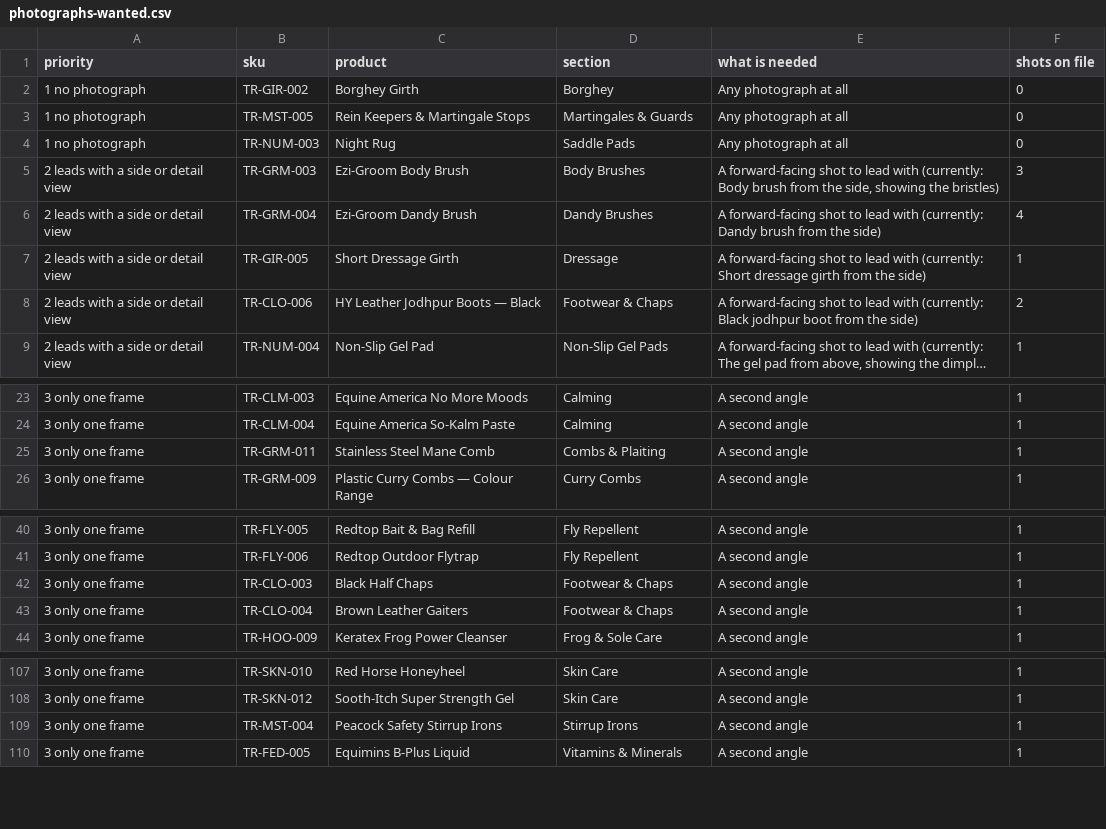
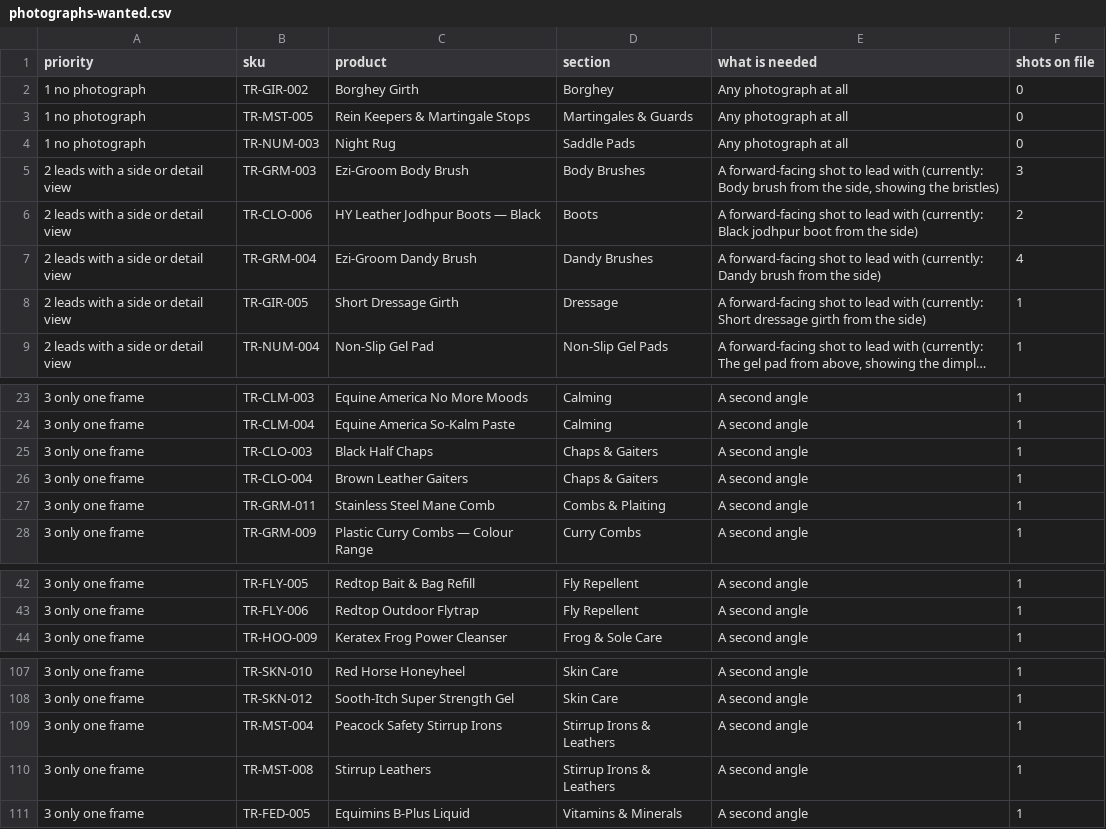
Before and after one commit to sammy001-svg/track-rack-kenya, a CSV file: database/photographs-wanted.csv, drawn as a sheet; only a part is shown, gaps mark what is left out; long unchanged cells end in …; removed rows and columns are numbered as before the commit, all else as after; the diff names each change by its address in the sheet, - before the commit and + after, or states it on an @@ line.

```diff
--- a/database/photographs-wanted.csv
+++ b/database/photographs-wanted.csv
+row 6: 2 leads with a side or detail view | TR-CLO-006 | HY Leather Jodhpur Boots — Black | Boots | A forward-facing shot to lead with (currently: Black jodhpur boot from the side) | 2
-row 8: 2 leads with a side or detail view | TR-CLO-006 | HY Leather Jodhpur Boots — Black | Footwear & Chaps | A forward-facing shot to lead with (currently: Black jodhpur boot from the side) | 2
+row 25: 3 only one frame | TR-CLO-003 | Black Half Chaps | Chaps & Gaiters | A second angle | 1
+row 26: 3 only one frame | TR-CLO-004 | Brown Leather Gaiters | Chaps & Gaiters | A second angle | 1
-row 42: 3 only one frame | TR-CLO-003 | Black Half Chaps | Footwear & Chaps | A second angle | 1
-row 43: 3 only one frame | TR-CLO-004 | Brown Leather Gaiters | Footwear & Chaps | A second angle | 1
-D109 (section): Stirrup Irons
+D109 (section): Stirrup Irons & Leathers
+row 110: 3 only one frame | TR-MST-008 | Stirrup Leathers | Stirrup Irons & Leathers | A second angle | 1
```
Also changed, not shown: 9 other files.
